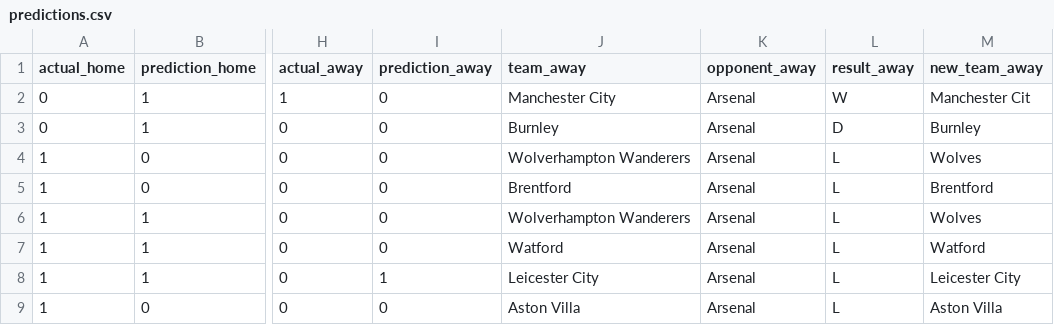
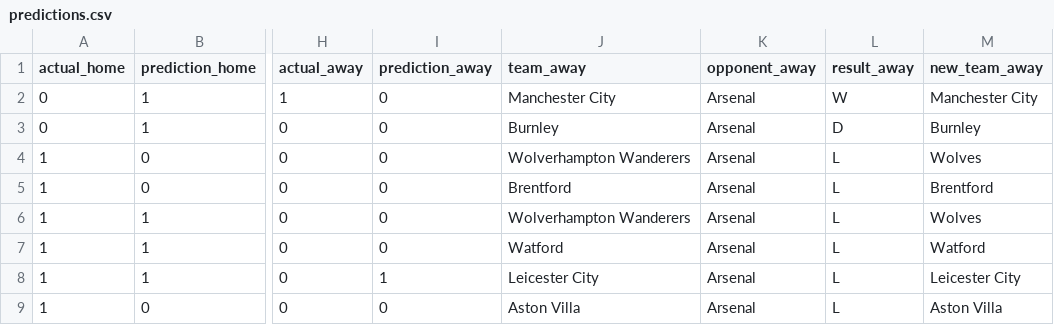
Before and after one commit to Wekhe/Premier_league_match_predictor, a CSV file: predictions.csv, drawn as a sheet; only a part is shown, gaps mark what is left out; the diff names each change by its address in the sheet, - before the commit and + after, or states it on an @@ line.

Commit message:
Update predictions.csv

```diff
--- a/predictions.csv
+++ b/predictions.csv
-M2 (new_team_away): Manchester Cit
+M2 (new_team_away): Manchester City
```
